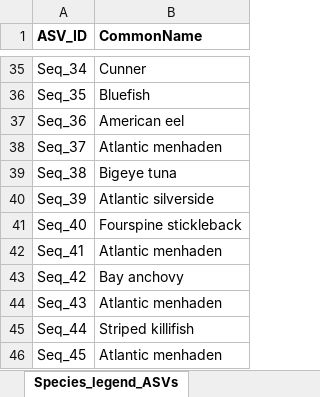
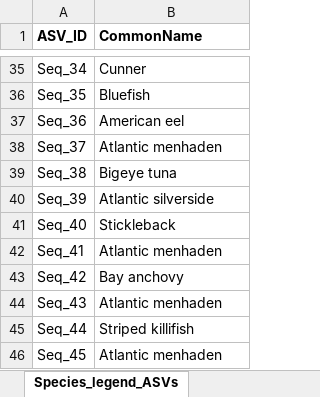
Before and after one commit to lizsuter/SCM_eDNA, an Excel workbook: Trawls MASTER 2020 _mod_ES.xlsx, sheet Species_legend_ASVs, drawn as a sheet; only a part is shown, gaps mark what is left out; values as stored, in another font and other column widths than the file's, no borders; the diff names each change by its address in the sheet, - before the commit and + after, or states it on an @@ line.

```diff
--- a/Trawls MASTER 2020 _mod_ES.xlsx (sheet Species_legend_ASVs)
+++ b/Trawls MASTER 2020 _mod_ES.xlsx (sheet Species_legend_ASVs)
-B41 (CommonName): Fourspine stickleback
+B41 (CommonName): Stickleback
```
Also changed, not shown: 2 other files.
